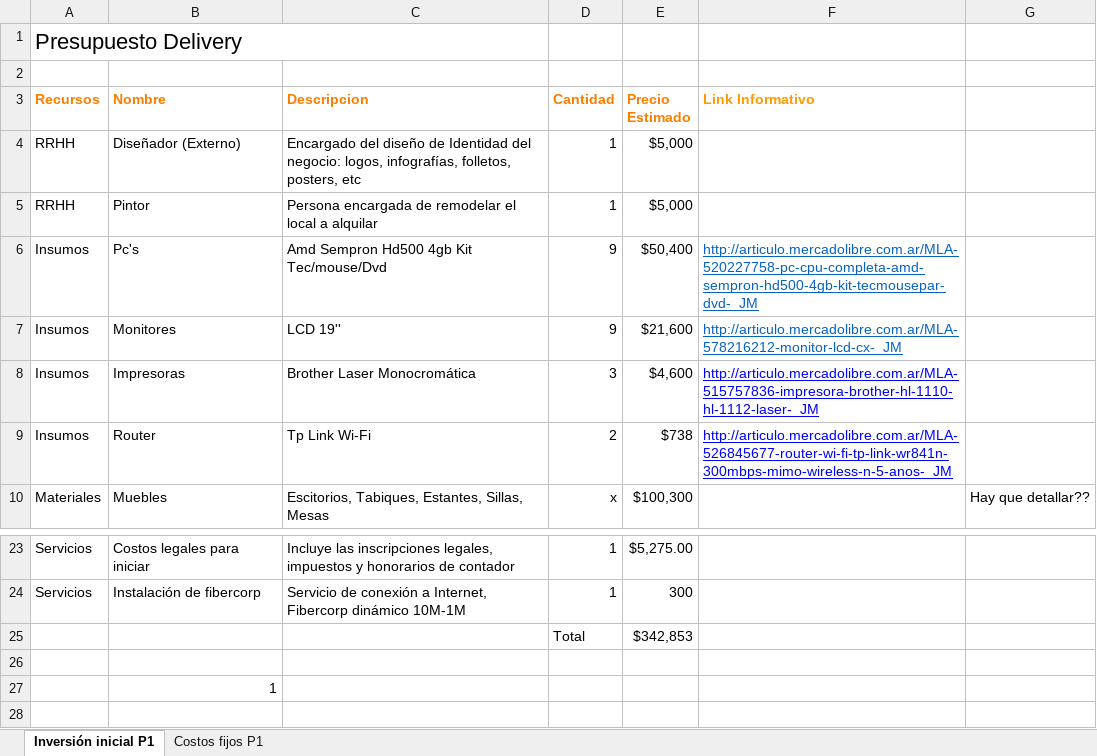
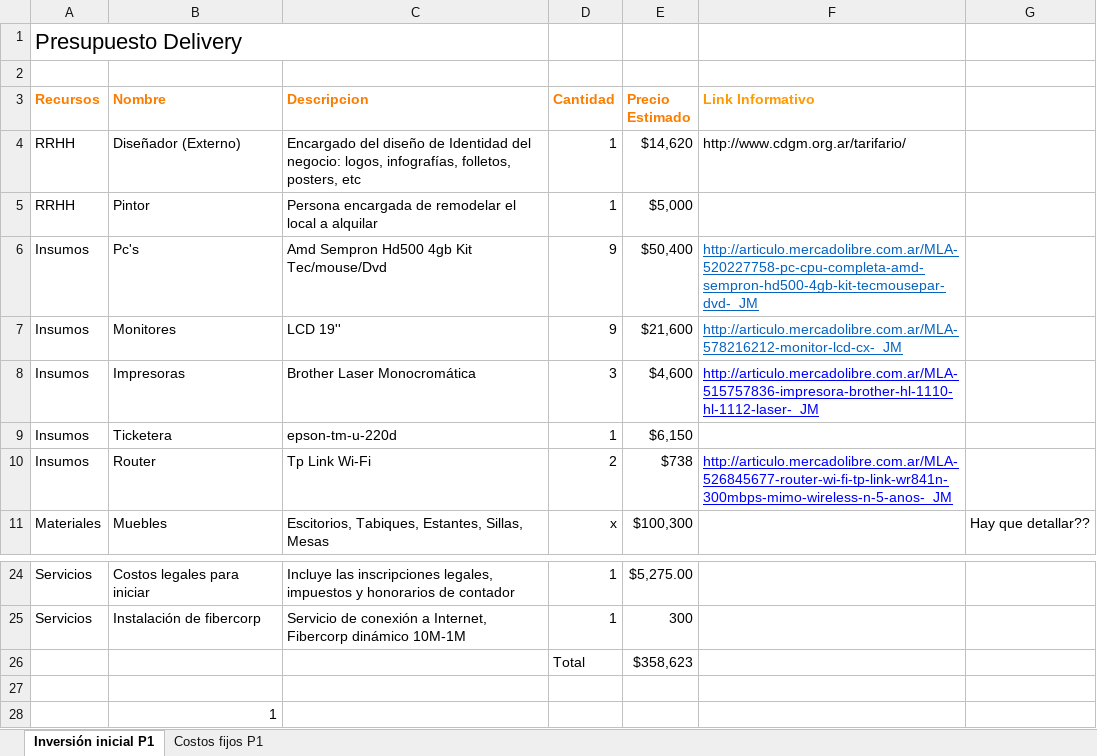
Before and after one commit to Jacodom/sap-tfi-documentation, an Excel workbook: SAP - NEGOCIO/Temporal/Presupuesto/Presupuesto pickupmeal.xlsx, sheet Inversión inicial P1, drawn as a sheet; only a part is shown, gaps mark what is left out; values as stored, in another font and other column widths than the file's, no borders; addresses are those after the commit; the diff names each change by its address in the sheet, - before the commit and + after, or states it on an @@ line.

```diff
--- a/SAP - NEGOCIO/Temporal/Presupuesto/Presupuesto pickupmeal.xlsx (sheet Inversión inicial P1)
+++ b/SAP - NEGOCIO/Temporal/Presupuesto/Presupuesto pickupmeal.xlsx (sheet Inversión inicial P1)
-E4 (Precio Estimado): $5,000
+E4 (Precio Estimado): $14,620
-F4 (Link Informativo): (empty)
+F4 (Link Informativo): http://www.cdgm.org.ar/tarifario/
+row 9: Insumos | Ticketera | epson-tm-u-220d | 1 | $6,150
-E26 (Precio Estimado): $342,853
+E26 (Precio Estimado): $358,623
```
Also changed, not shown: SAP - NEGOCIO/Temporal/Presupuesto/Borrador Costos.xlsx.
